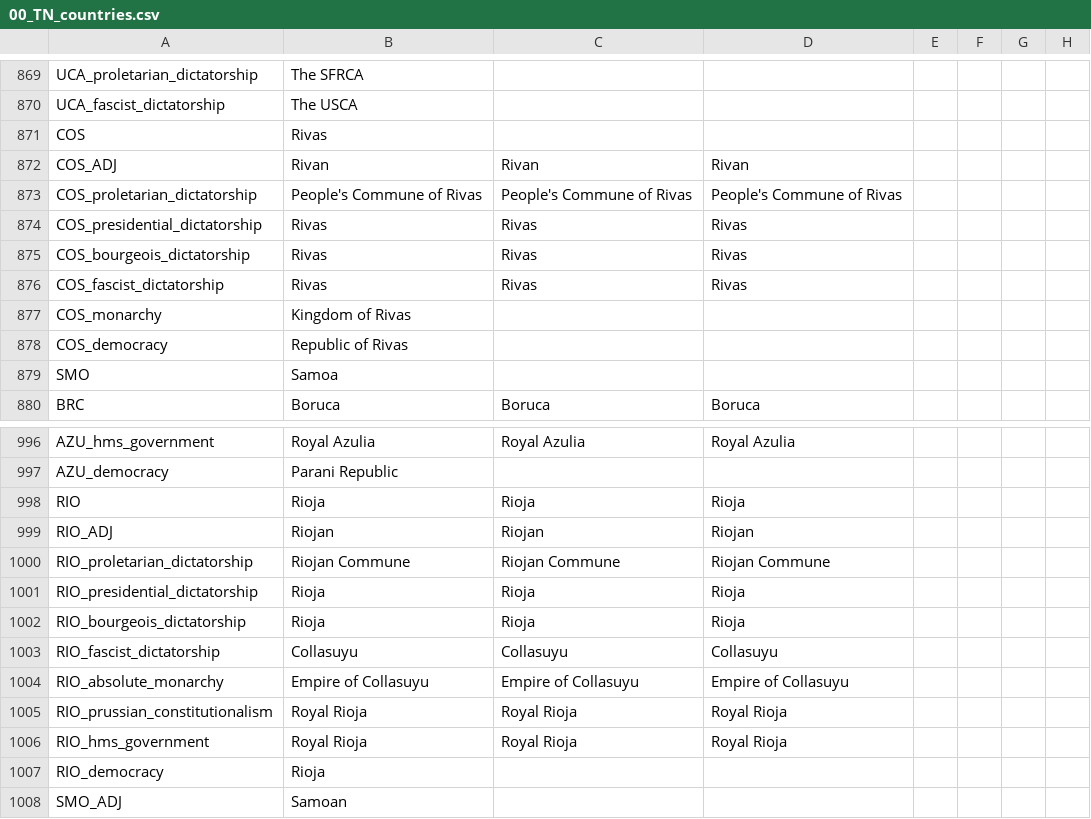
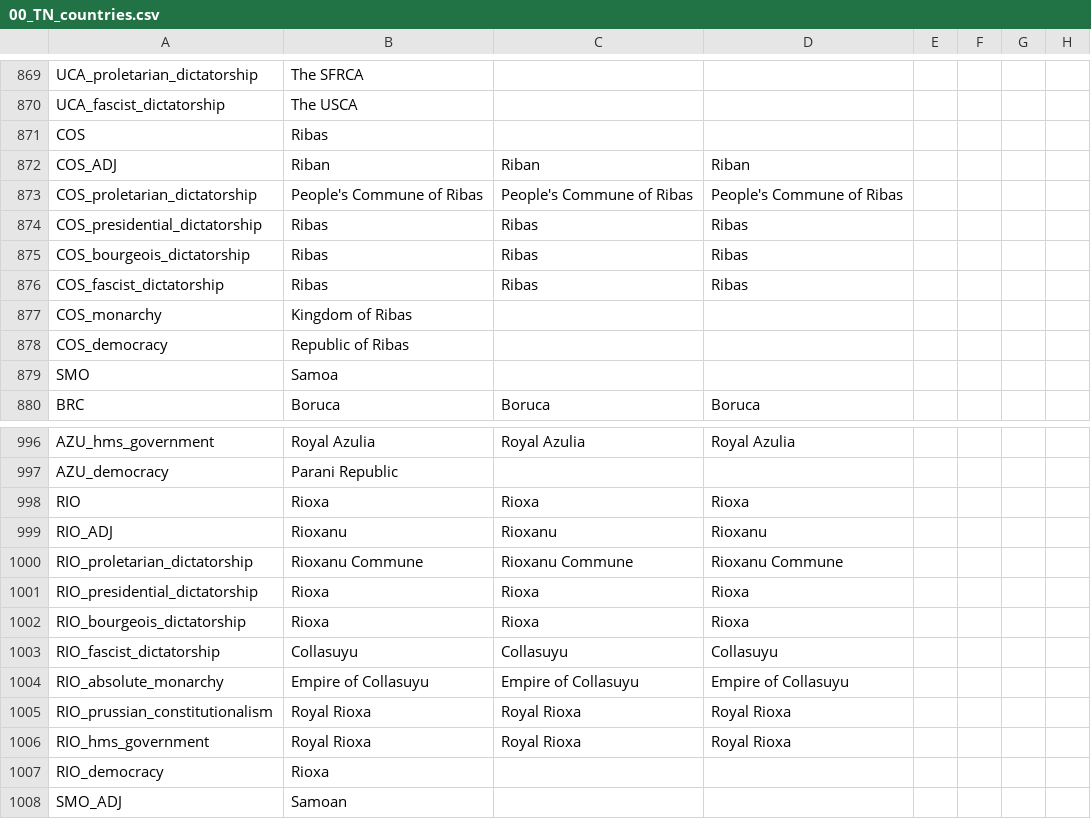
Before and after one commit to TerraNovaVictoria/TerraNova, a CSV file: localisation/00_TN_countries.csv, drawn as a sheet; only a part is shown, gaps mark what is left out; the diff names each change by its address in the sheet, - before the commit and + after, or states it on an @@ line.

```diff
--- a/localisation/00_TN_countries.csv
+++ b/localisation/00_TN_countries.csv
-B871: Rivas
+B871: Ribas
-B872: Rivan
+B872: Riban
-C872: Rivan
+C872: Riban
-D872: Rivan
+D872: Riban
-B873: People's Commune of Rivas
+B873: People's Commune of Ribas
-C873: People's Commune of Rivas
+C873: People's Commune of Ribas
-D873: People's Commune of Rivas
+D873: People's Commune of Ribas
-B874:B876: Rivas
+B874:B876: Ribas
-C874:C876: Rivas
+C874:C876: Ribas
-D874:D876: Rivas
+D874:D876: Ribas
-B877: Kingdom of Rivas
+B877: Kingdom of Ribas
-B878: Republic of Rivas
+B878: Republic of Ribas
-B998: Rioja
+B998: Rioxa
-C998: Rioja
+C998: Rioxa
-D998: Rioja
+D998: Rioxa
-B999: Riojan
+B999: Rioxanu
-C999: Riojan
+C999: Rioxanu
-D999: Riojan
+D999: Rioxanu
-B1000: Riojan Commune
+B1000: Rioxanu Commune
-C1000: Riojan Commune
+C1000: Rioxanu Commune
-D1000: Riojan Commune
+D1000: Rioxanu Commune
-B1001:B1002: Rioja
+B1001:B1002: Rioxa
-C1001:C1002: Rioja
+C1001:C1002: Rioxa
-D1001:D1002: Rioja
+D1001:D1002: Rioxa
-B1005:B1006: Royal Rioja
+B1005:B1006: Royal Rioxa
-C1005:C1006: Royal Rioja
+C1005:C1006: Royal Rioxa
-D1005:D1006: Royal Rioja
+D1005:D1006: Royal Rioxa
-B1007: Rioja
+B1007: Rioxa
```
Also changed, not shown: localisation/00_TN_map.csv.
